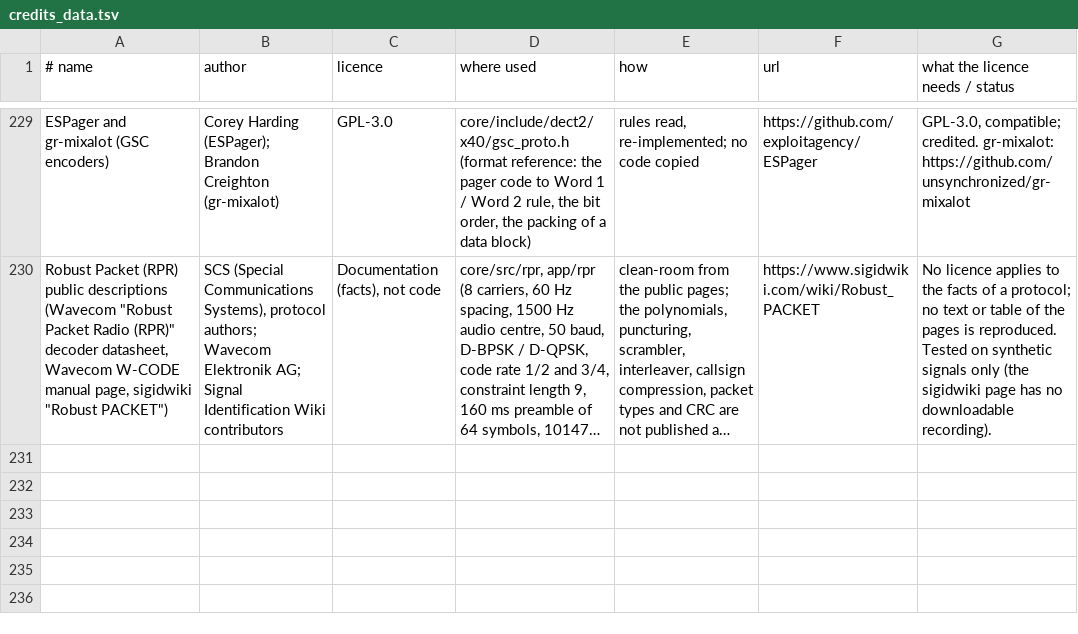
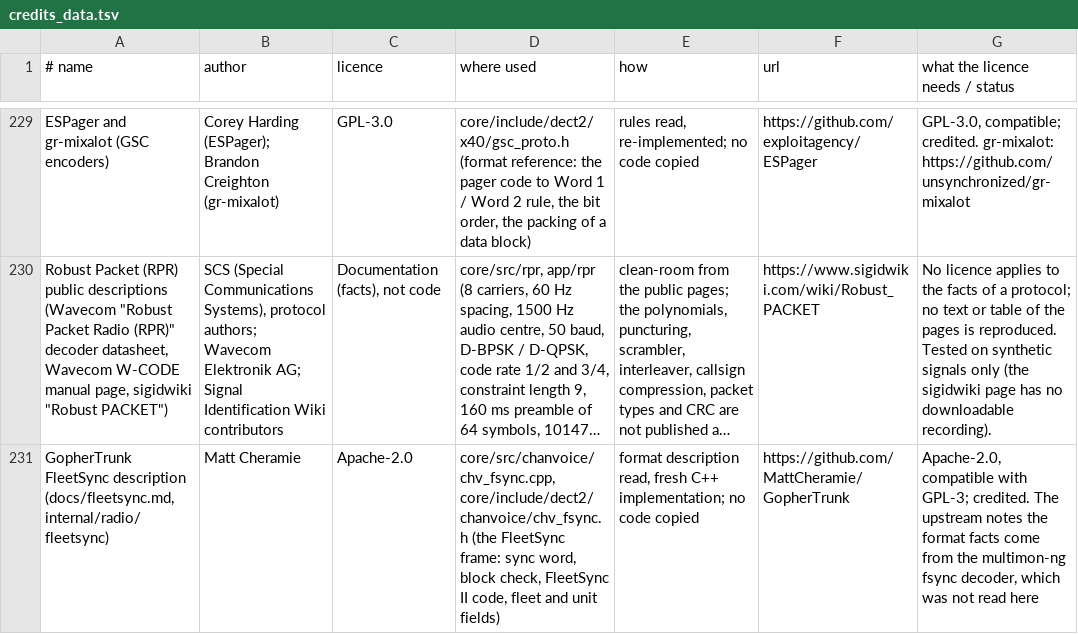
Before and after one commit to adswill/OnAir, a TSV file: tools/credits_data.tsv, drawn as a sheet; only a part is shown, gaps mark what is left out; long unchanged cells end in …; the diff names each change by its address in the sheet, - before the commit and + after, or states it on an @@ line.

```diff
--- a/tools/credits_data.tsv
+++ b/tools/credits_data.tsv
+row 231: GopherTrunk FleetSync description (docs/fleetsync.md, internal/radio/fleetsync) | Matt Cheramie | Apache-2.0 | core/src/chanvoice/chv_fsync.cpp, core/include/dect2/chanvoice/chv_fsync.h (the FleetSync frame: sync word, block check, FleetSync II code, fleet and unit fields) | format description read, fresh C++ implementation; no code copied | https://github.com/MattCheramie/GopherTrunk | Apache-2.0, compatible with GPL-3; credited. The upstream notes the format facts come from the multimon-ng fsync decoder, which was not read here
```
Also changed, not shown: 34 other files.
